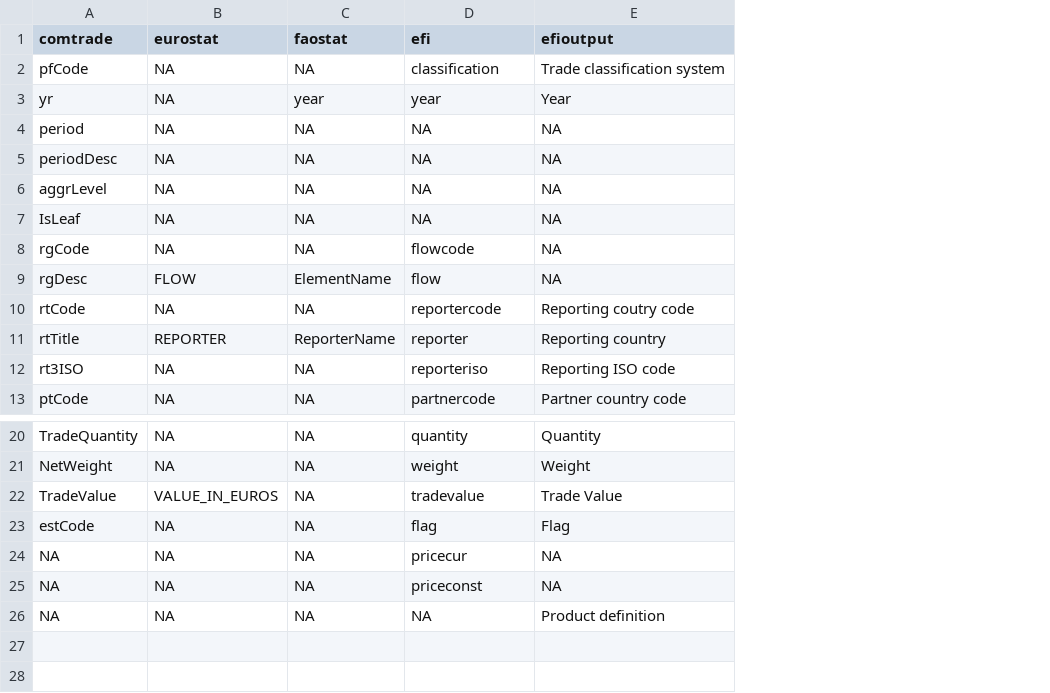
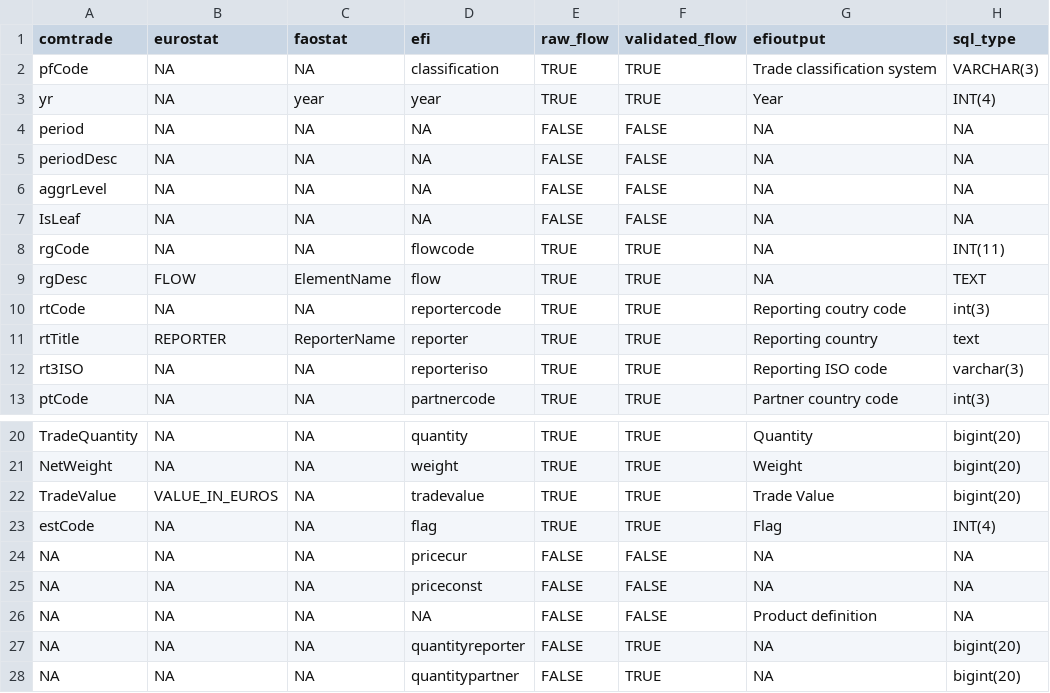
Before and after one commit to EuropeanForestInstitute/tradeflows, a CSV file: inst/config/column_names.csv, drawn as a sheet; only a part is shown, gaps mark what is left out; the diff names each change by its address in the sheet, - before the commit and + after, or states it on an @@ line.

Commit message:
addregion, estimatequantity and clean data

```diff
--- a/inst/config/column_names.csv
+++ b/inst/config/column_names.csv
+column E (raw_flow), rows 2-13: TRUE | TRUE | FALSE | FALSE | FALSE | FALSE | TRUE | TRUE | TRUE | TRUE | TRUE | TRUE; rows 20-26: TRUE | TRUE | TRUE | TRUE | FALSE | FALSE | FALSE
+column F (validated_flow), rows 2-13: TRUE | TRUE | FALSE | FALSE | FALSE | FALSE | TRUE | TRUE | TRUE | TRUE | TRUE | TRUE; rows 20-26: TRUE | TRUE | TRUE | TRUE | FALSE | FALSE | FALSE
+column H (sql_type), rows 2-13: VARCHAR(3) | INT(4) | NA | NA | NA | NA | INT(11) | TEXT | int(3) | text | varchar(3) | int(3); rows 20-26: bigint(20) | bigint(20) | bigint(20) | INT(4) | NA | NA | NA
+row 27: NA | NA | NA | quantityreporter | FALSE | TRUE | NA | bigint(20)
+row 28: NA | NA | NA | quantitypartner | FALSE | TRUE | NA | bigint(20)
```
Also changed, not shown: 22 other files.
